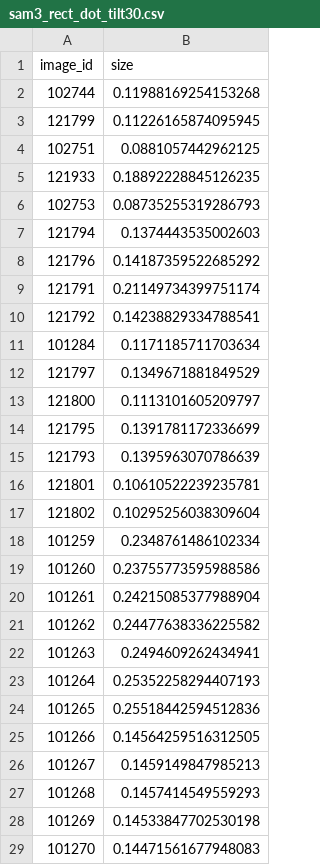
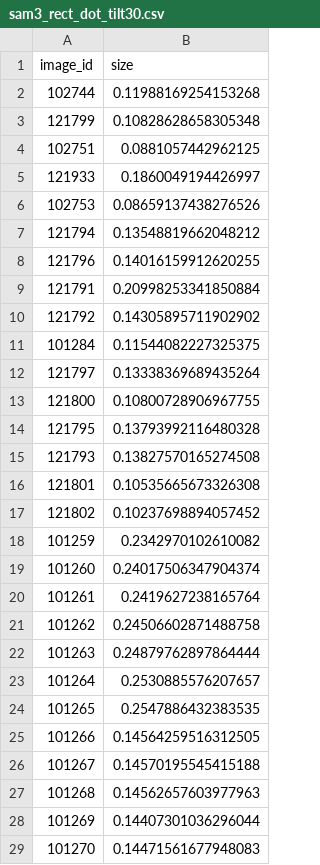
Before and after one commit to UCSD-E4E/cscw-fishsense2027, a CSV file: calibration_analysis/e1j_size_constancy/reef_sizes/sam3_rect_dot_tilt30.csv, drawn as a sheet; only a part is shown; the diff covers the shown part only.

```diff
--- a/calibration_analysis/e1j_size_constancy/reef_sizes/sam3_rect_dot_tilt30.csv
+++ b/calibration_analysis/e1j_size_constancy/reef_sizes/sam3_rect_dot_tilt30.csv
@@ -2,28 +2,28 @@ image_id,size
 102744,0.11988169254153268
-121799,0.11226165874095945
+121799,0.10828628658305348
 102751,0.0881057442962125
-121933,0.18892228845126235
-102753,0.08735255319286793
-121794,0.1374443535002603
-121796,0.14187359522685292
-121791,0.21149734399751174
-121792,0.14238829334788541
-101284,0.1171185711703634
-121797,0.1349671881849529
-121800,0.1113101605209797
-121795,0.1391781172336699
-121793,0.1395963070786639
-121801,0.10610522239235781
-121802,0.10295256038309604
-101259,0.2348761486102334
-101260,0.23755773595988586
-101261,0.24215085377988904
-101262,0.24477638336225582
-101263,0.2494609262434941
-101264,0.25352258294407193
-101265,0.25518442594512836
+121933,0.1860049194426997
+102753,0.08659137438276526
+121794,0.13548819662048212
+121796,0.14016159912620255
+121791,0.20998253341850884
+121792,0.14305895711902902
+101284,0.11544082227325375
+121797,0.13338369689435264
+121800,0.10800728906967755
+121795,0.13793992116480328
+121793,0.13827570165274508
+121801,0.10535665673326308
+121802,0.10237698894057452
+101259,0.2342970102610082
+101260,0.24017506347904374
+101261,0.2419627238165764
+101262,0.24506602871488758
+101263,0.24879762897864444
+101264,0.2530885576207657
+101265,0.2547886432383535
 101266,0.14564259516312505
-101267,0.1459149847985213
-101268,0.1457414549559293
-101269,0.14533847702530198
+101267,0.14570195545415188
+101268,0.14562657603977963
+101269,0.14407301036296044
 101270,0.14471561677948083
```
Also changed, not shown: 5 added rows and 24 edited cells elsewhere in this file, calibration_analysis/e1j_size_constancy/reef_labelfree_summary.csv, calibration_analysis/e1j_size_constancy/reef_sizes/sam3_rect_dot.csv, 11 other files.
